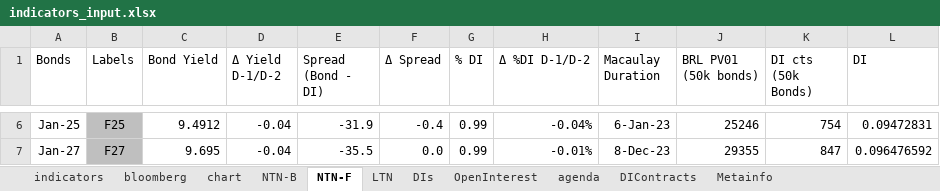
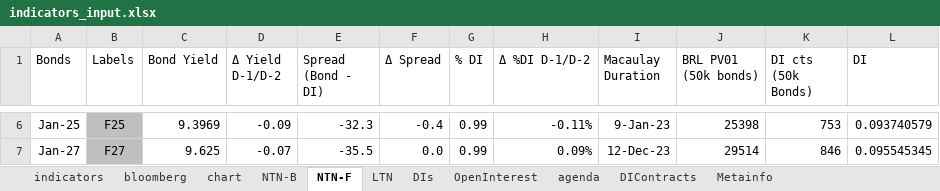
Before and after one commit to crosal-research/daily, an Excel workbook: data/indicators_input.xlsx, sheet NTN-F, drawn as a sheet; only a part is shown, gaps mark what is left out; values as stored, in another font and other column widths than the file's, no borders; the diff covers the shown part only; the diff names each change by its address in the sheet, - before the commit and + after, or states it on an @@ line.

```diff
--- a/data/indicators_input.xlsx (sheet NTN-F)
+++ b/data/indicators_input.xlsx (sheet NTN-F)
-C6 (Bond Yield): 9.4912
+C6 (Bond Yield): 9.3969
-D6 (Δ Yield D-1/D-2): -0.04
+D6 (Δ Yield D-1/D-2): -0.09
-E6 (Spread (Bond - DI)): -31.9
+E6 (Spread (Bond - DI)): -32.3
-H6 (Δ %DI D-1/D-2): -0.04%
+H6 (Δ %DI D-1/D-2): -0.11%
-I6 (Macaulay Duration): 6-Jan-23
+I6 (Macaulay Duration): 9-Jan-23
-J6 (BRL PV01 (50k bonds)): 25246
+J6 (BRL PV01 (50k bonds)): 25398
-K6 (DI cts (50k Bonds)): 754
+K6 (DI cts (50k Bonds)): 753
-L6 (DI): 0.09472831
+L6 (DI): 0.093740579
-C7 (Bond Yield): 9.695
+C7 (Bond Yield): 9.625
-D7 (Δ Yield D-1/D-2): -0.04
+D7 (Δ Yield D-1/D-2): -0.07
-H7 (Δ %DI D-1/D-2): -0.01%
+H7 (Δ %DI D-1/D-2): 0.09%
-I7 (Macaulay Duration): 8-Dec-23
+I7 (Macaulay Duration): 12-Dec-23
-J7 (BRL PV01 (50k bonds)): 29355
+J7 (BRL PV01 (50k bonds)): 29514
-K7 (DI cts (50k Bonds)): 847
+K7 (DI cts (50k Bonds)): 846
-L7 (DI): 0.096476592
+L7 (DI): 0.095545345
```
Also changed, not shown: 29 edited cells elsewhere in this sheet, sheet NTN-B, sheet DIs, sheet DIContracts, sheet LTN, sheet OpenInterest, sheet agenda, 3 more sheets, 36 other files.
